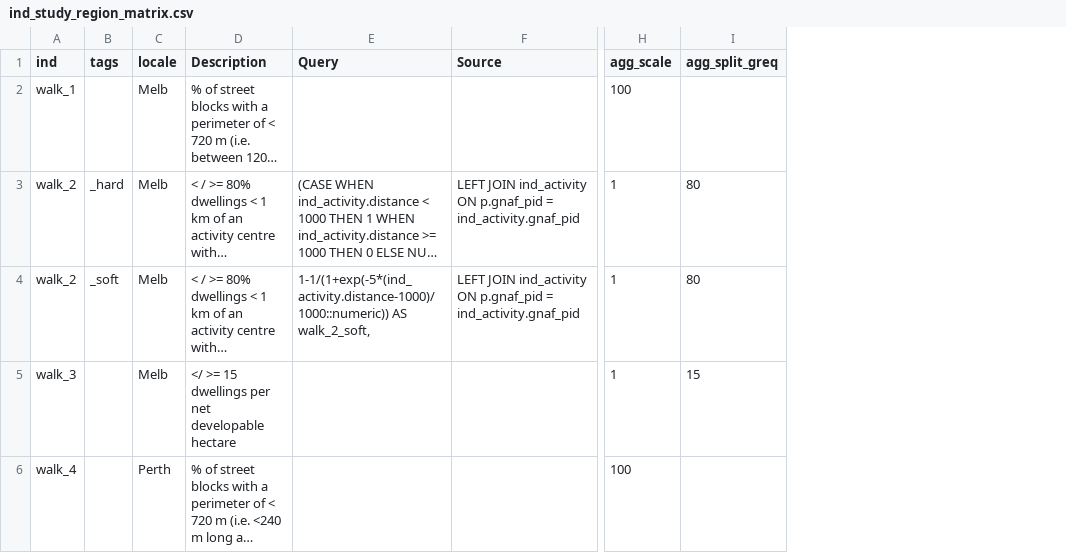
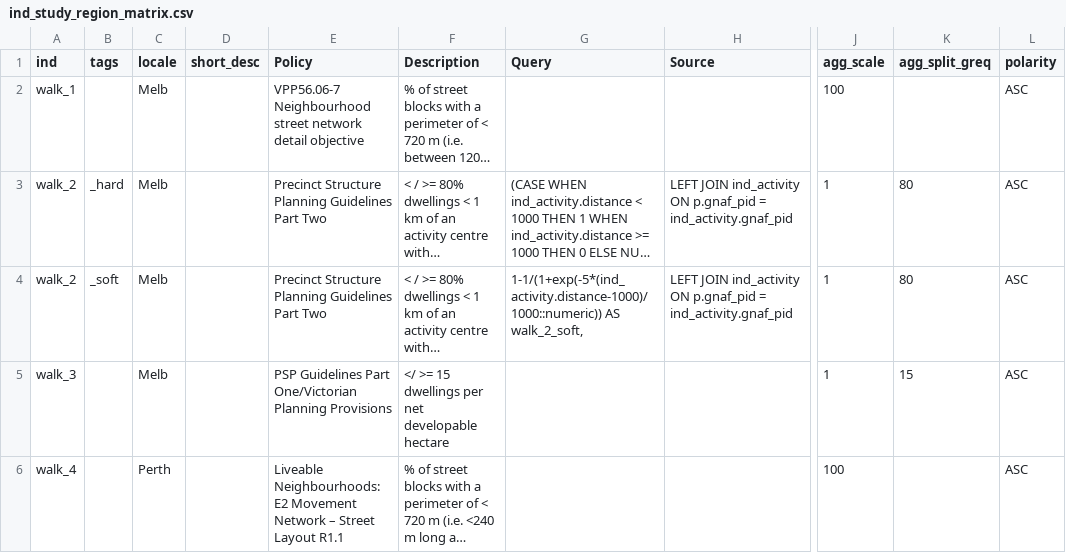
Before and after one commit to healthy-liveable-cities/australian-national-liveability-study, a CSV file: ind_study_region_matrix.csv, drawn as a sheet; only a part is shown, gaps mark what is left out; long unchanged cells end in …; the diff covers the shown part only; the diff names each change by its address in the sheet, - before the commit and + after, or states it on an @@ line.

```diff
--- a/ind_study_region_matrix.csv
+++ b/ind_study_region_matrix.csv
+column D (short_desc), empty
+column E (Policy), rows 2-6: VPP56.06-7 Neighbourhood street network detail objective | Precinct Structure Planning Guidelines Part Two | Precinct Structure Planning Guidelines Part Two | PSP Guidelines Part One/Victorian Planning Provisions | Liveable Neighbourhoods: E2 Movement Network – Street Layout R1.1
+column L (polarity), rows 2-6: all ASC
```
Also changed, not shown: 4 edited cells elsewhere in this file, 1 other file.
